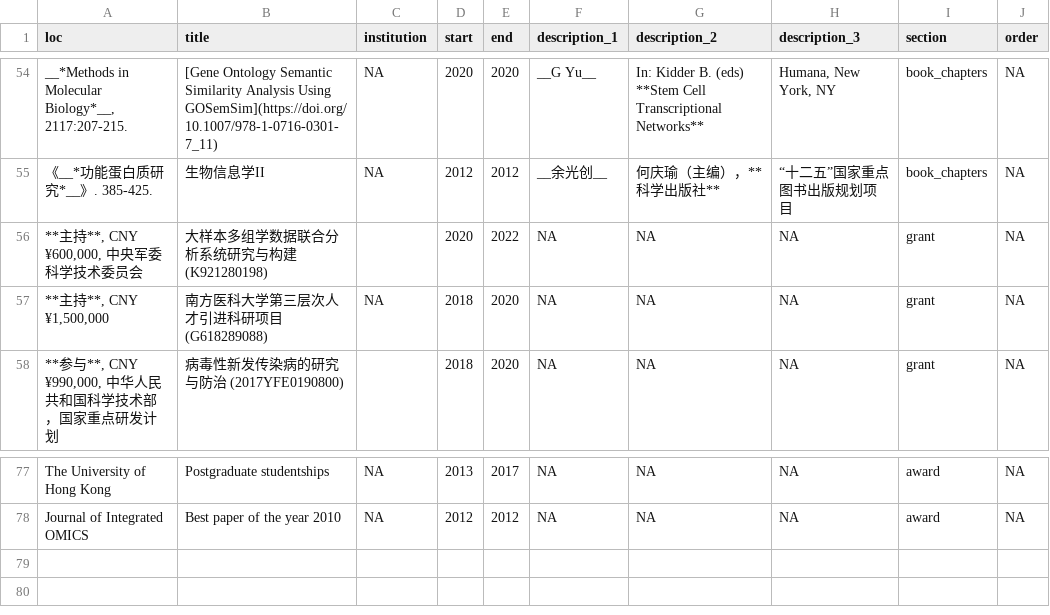
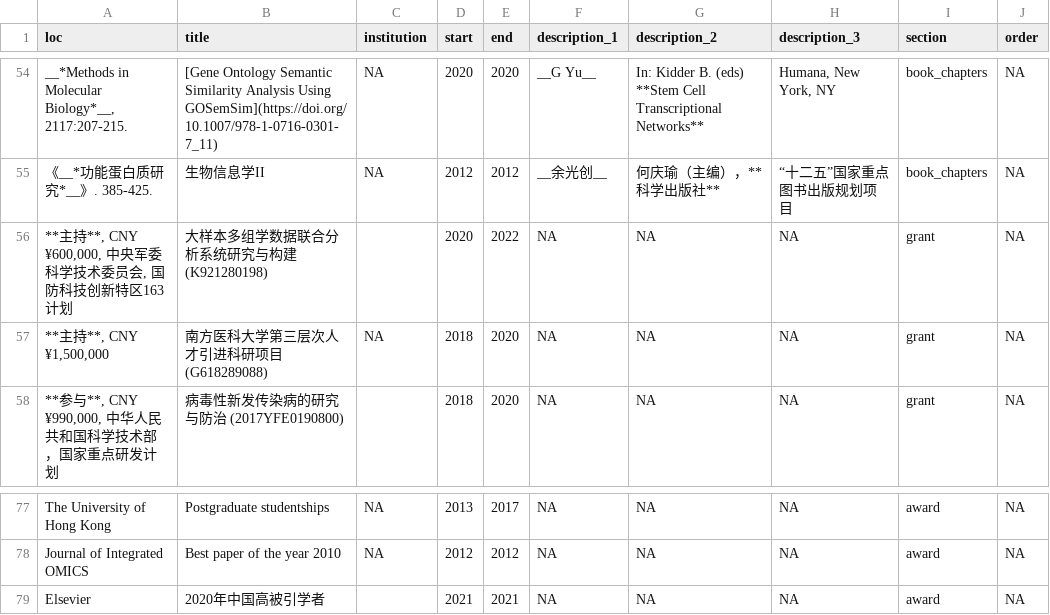
Before and after one commit to GuangchuangYu/cv, a CSV file: positions.csv, drawn as a sheet; only a part is shown, gaps mark what is left out; the diff names each change by its address in the sheet, - before the commit and + after, or states it on an @@ line.

```diff
--- a/positions.csv
+++ b/positions.csv
-A56 (loc): **主持**, CNY ¥600,000, 中央军委科学技术委员会
+A56 (loc): **主持**, CNY ¥600,000, 中央军委科学技术委员会, 国防科技创新特区163计划
+row 79: Elsevier | 2020年中国高被引学者 |  | 2021 | 2021 | NA | NA | NA | award | NA
```
Also changed, not shown: 7 other files.
